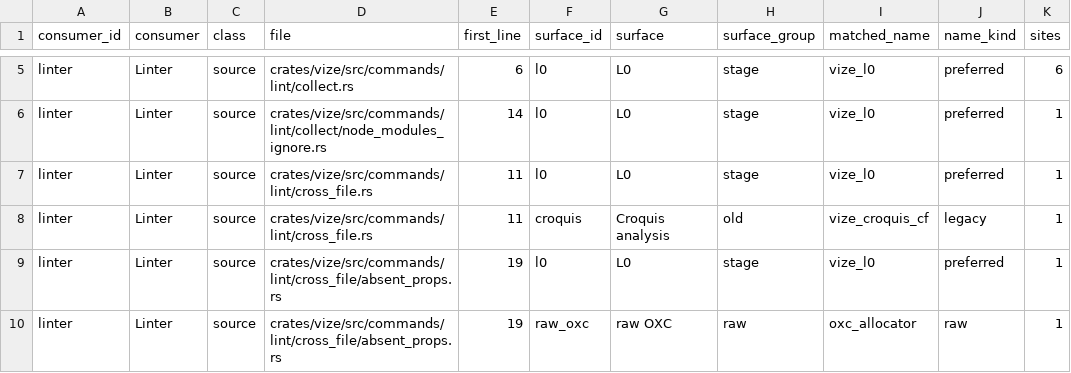
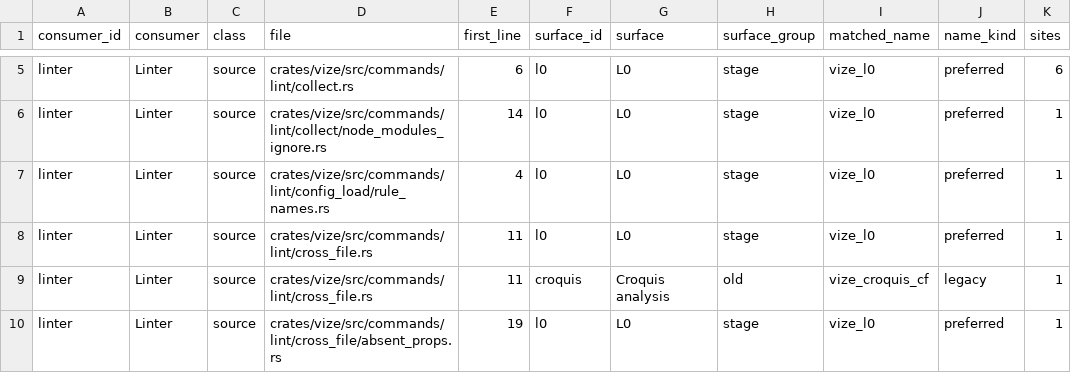
Before and after one commit to Hebilicious/vize, a TSV file: docs/davinci/plan/consumer-migration-surfaces/linter/vize.tsv, drawn as a sheet; only a part is shown, gaps mark what is left out; the shorter side is filled out with more unchanged rows; the diff names each change by its address in the sheet, - before the commit and + after, or states it on an @@ line.

Commit message:
fix(patina): reject unknown configured rule IDs (#8110)
fix(lint): reject unknown configured rule IDs

Validate root and per-entry rules against the actual template/opt-in/Nuxt,
script, CSS and Musea registries before file collection. Include disabled,
unmatched and overwritten declarations while keeping preset selection and
no-config execution intact. Preserve the exact original corpus and compare
complete CLI failures plus corrected-rule positive vectors on Actions.

Refs #7985.

```diff
--- a/docs/davinci/plan/consumer-migration-surfaces/linter/vize.tsv
+++ b/docs/davinci/plan/consumer-migration-surfaces/linter/vize.tsv
+row 7: linter | Linter | source | crates/vize/src/commands/lint/config_load/rule_names.rs | 4 | l0 | L0 | stage | vize_l0 | preferred | 1
```
Also changed, not shown: 9 other files.
